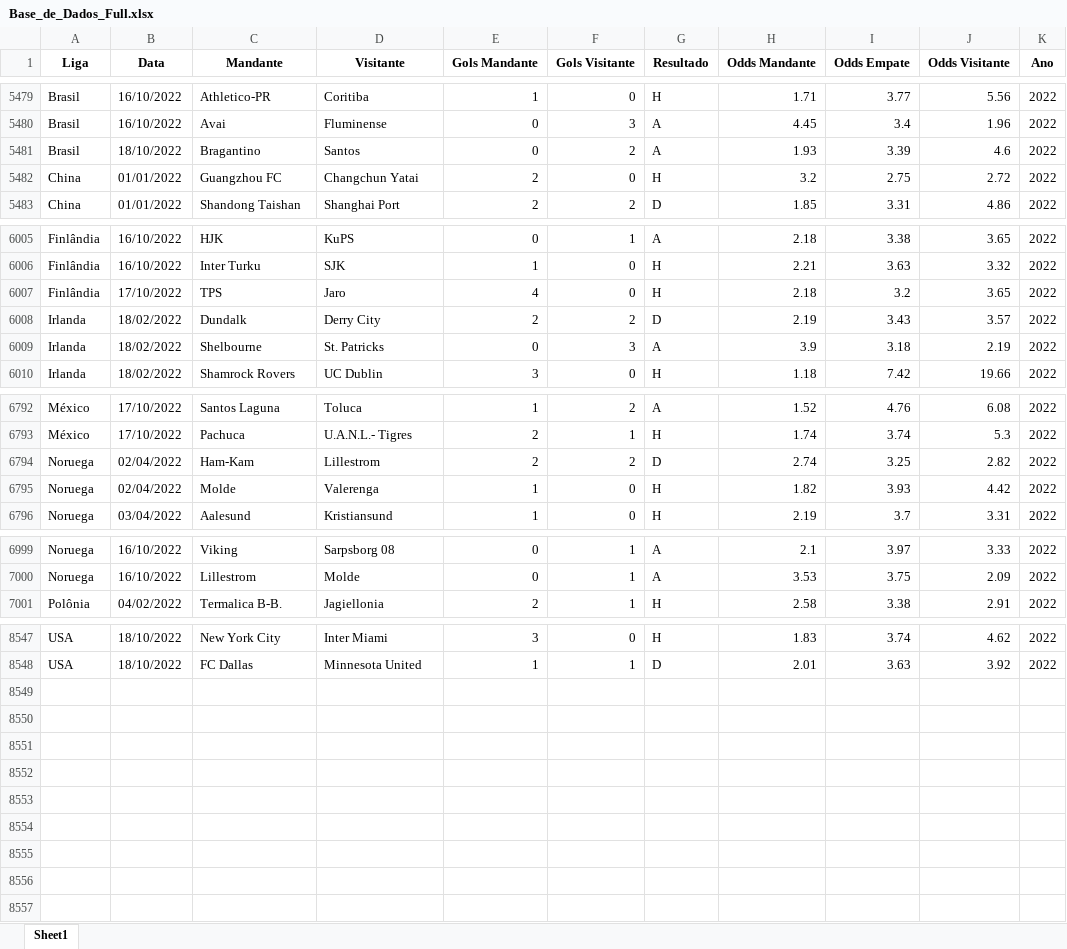
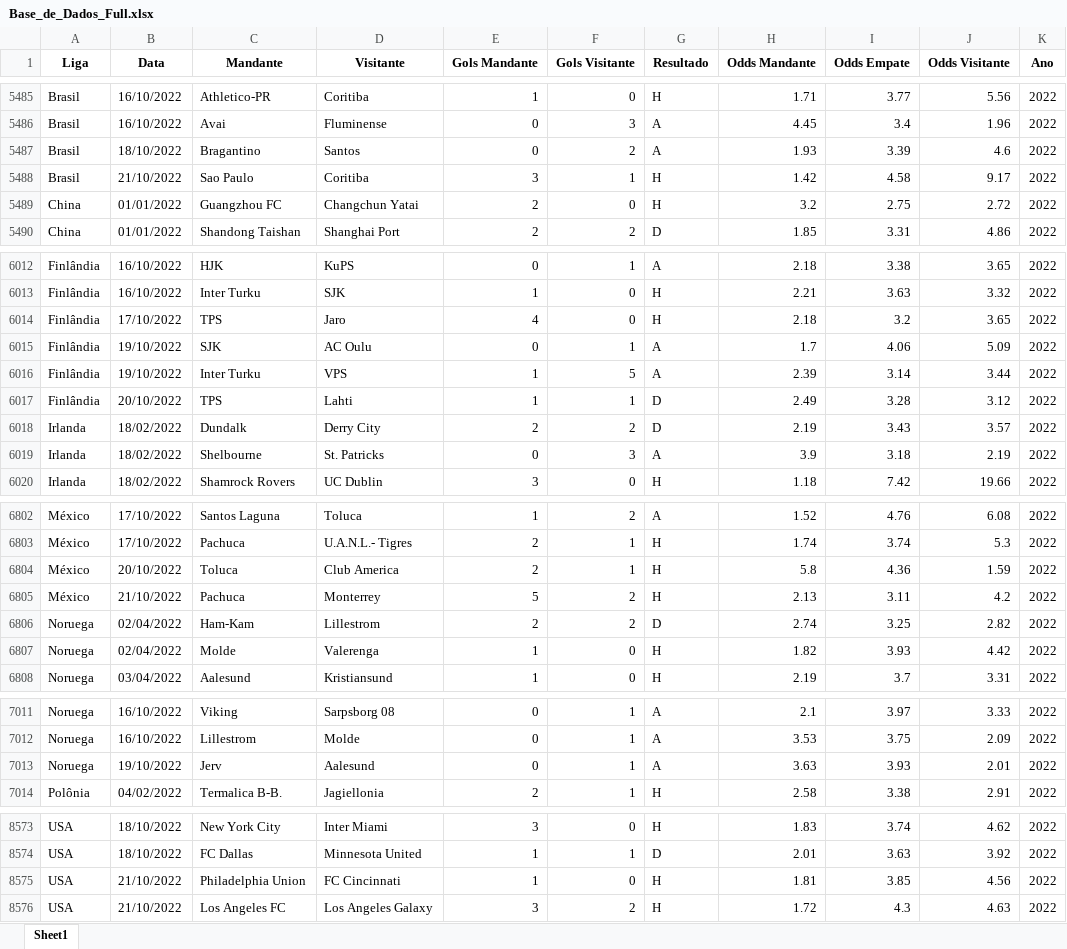
Before and after one commit to thiagozan/thiagozan, an Excel workbook: Base_de_Dados_Full.xlsx, sheet Sheet1, drawn as a sheet; only a part is shown, gaps mark what is left out; values as stored, in another font and other column widths than the file's, no borders; the diff covers the shown part only; the diff names each change by its address in the sheet, - before the commit and + after, or states it on an @@ line.

```diff
--- a/Base_de_Dados_Full.xlsx (sheet Sheet1)
+++ b/Base_de_Dados_Full.xlsx (sheet Sheet1)
+row 5488: Brasil | 21/10/2022 | Sao Paulo | Coritiba | 3 | 1 | H | 1.42 | 4.58 | 9.17 | 2022
+row 6015: Finlândia | 19/10/2022 | SJK | AC Oulu | 0 | 1 | A | 1.7 | 4.06 | 5.09 | 2022
+row 6016: Finlândia | 19/10/2022 | Inter Turku | VPS | 1 | 5 | A | 2.39 | 3.14 | 3.44 | 2022
+row 6017: Finlândia | 20/10/2022 | TPS | Lahti | 1 | 1 | D | 2.49 | 3.28 | 3.12 | 2022
+row 6804: México | 20/10/2022 | Toluca | Club America | 2 | 1 | H | 5.8 | 4.36 | 1.59 | 2022
+row 6805: México | 21/10/2022 | Pachuca | Monterrey | 5 | 2 | H | 2.13 | 3.11 | 4.2 | 2022
+row 7013: Noruega | 19/10/2022 | Jerv | Aalesund | 0 | 1 | A | 3.63 | 3.93 | 2.01 | 2022
+row 8575: USA | 21/10/2022 | Philadelphia Union | FC Cincinnati | 1 | 0 | H | 1.81 | 3.85 | 4.56 | 2022
+row 8576: USA | 21/10/2022 | Los Angeles FC | Los Angeles Galaxy | 3 | 2 | H | 1.72 | 4.3 | 4.63 | 2022
```
Also changed, not shown: 19 added rows elsewhere in this sheet.
